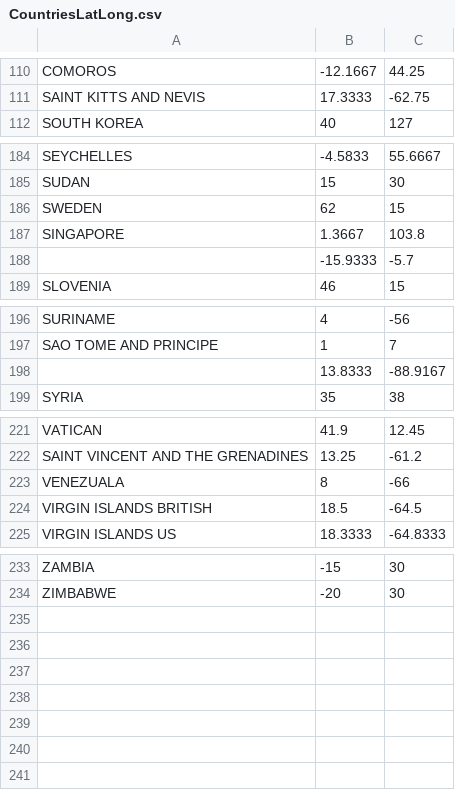
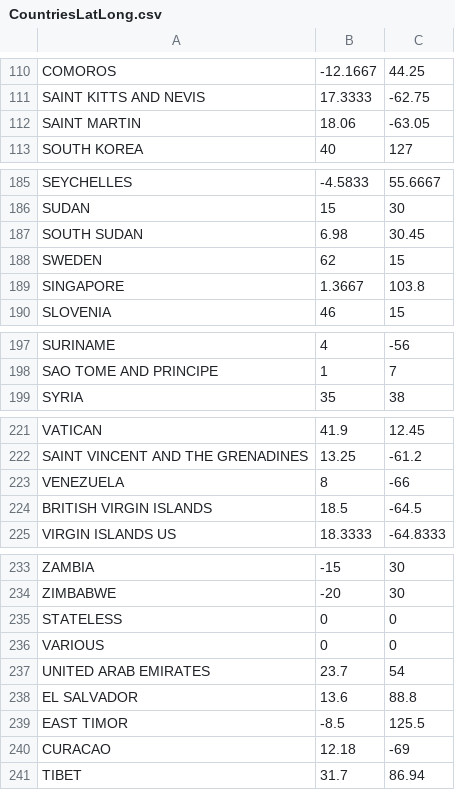
Before and after one commit to peter-tackage/refuge, a CSV file: app/src/main/assets/CountriesLatLong.csv, drawn as a sheet; only a part is shown, gaps mark what is left out; the diff covers the shown part only.

Commit message:
Manually updated the country data from the multiple data sources to ensure they match

```diff
--- a/app/src/main/assets/CountriesLatLong.csv
+++ b/app/src/main/assets/CountriesLatLong.csv
@@ -111,2 +111,3 @@ COMOROS,-12.1667,44.25
 SAINT KITTS AND NEVIS,17.3333,-62.75
+SAINT MARTIN, 18.06, -63.05
 SOUTH KOREA,40,127
@@ -185,5 +186,5 @@ SEYCHELLES,-4.5833,55.6667
 SUDAN,15,30
+SOUTH SUDAN,6.98,30.45
 SWEDEN,62,15
 SINGAPORE,1.3667,103.8
-,-15.9333,-5.7
 SLOVENIA,46,15
@@ -197,3 +198,2 @@ SURINAME,4,-56
 SAO TOME AND PRINCIPE,1,7
-,13.8333,-88.9167
 SYRIA,35,38
@@ -222,4 +222,4 @@ VATICAN,41.9,12.45
 SAINT VINCENT AND THE GRENADINES,13.25,-61.2
-VENEZUALA,8,-66
-VIRGIN ISLANDS BRITISH,18.5,-64.5
+VENEZUELA,8,-66
+BRITISH VIRGIN ISLANDS,18.5,-64.5
 VIRGIN ISLANDS US,18.3333,-64.8333
@@ -234 +234,8 @@ ZAMBIA,-15,30
 ZIMBABWE,-20,30
+STATELESS,0,0
+VARIOUS,0,0
+UNITED ARAB EMIRATES, 23.7, 54
+EL SALVADOR, 13.6, 88.8
+EAST TIMOR, -8.5, 125.5
+CURACAO, 12.18, -69
+TIBET, 31.7, 86.94
```
Also changed, not shown: 3 edited cells elsewhere in this file, 3 other files.
